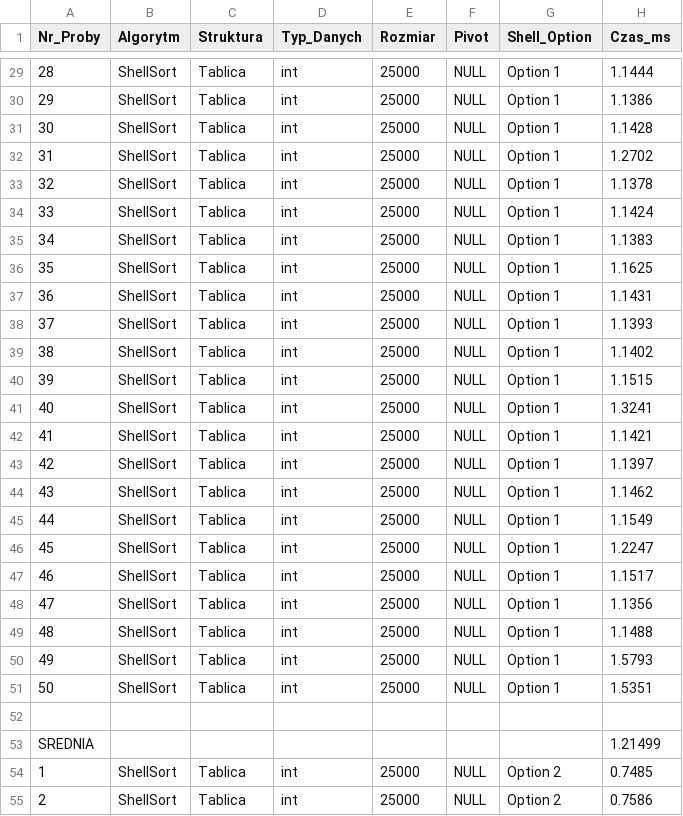
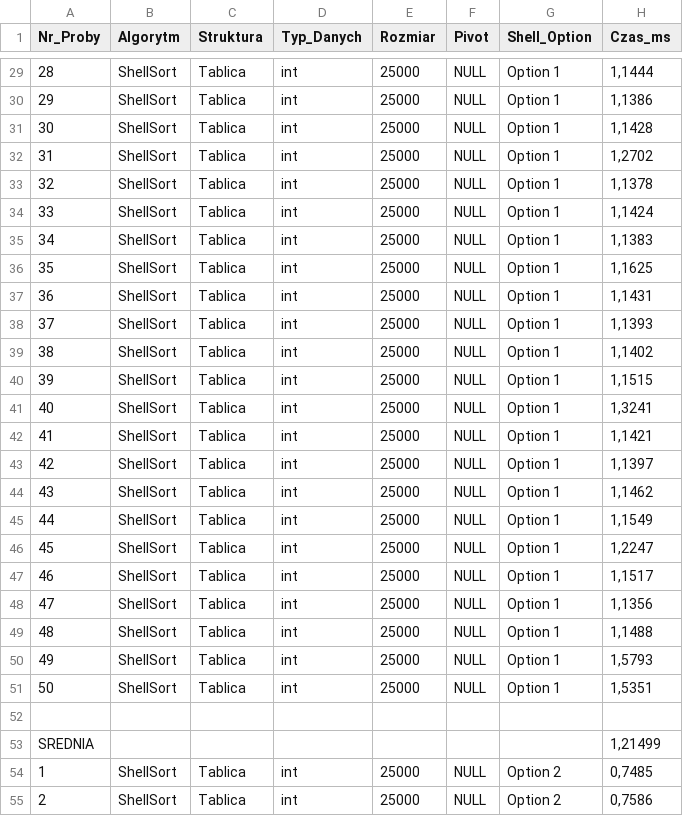
Before and after one commit to KristinaAndrieieva/SortingAlgorithms-Analysis, a CSV file: cmake-build-debug/alpha_shell.csv, drawn as a sheet; only a part is shown, gaps mark what is left out; the diff covers the shown part only.

```diff
--- a/cmake-build-debug/alpha_shell.csv
+++ b/cmake-build-debug/alpha_shell.csv
@@ -29,27 +29,27 @@ Nr_Proby;Algorytm;Struktura;Typ_Danych;Rozmiar;Pivot;Shell_Option;Czas_ms
-28;ShellSort;Tablica;int;25000;NULL;Option 1;1.1444
-29;ShellSort;Tablica;int;25000;NULL;Option 1;1.1386
-30;ShellSort;Tablica;int;25000;NULL;Option 1;1.1428
-31;ShellSort;Tablica;int;25000;NULL;Option 1;1.2702
-32;ShellSort;Tablica;int;25000;NULL;Option 1;1.1378
-33;ShellSort;Tablica;int;25000;NULL;Option 1;1.1424
-34;ShellSort;Tablica;int;25000;NULL;Option 1;1.1383
-35;ShellSort;Tablica;int;25000;NULL;Option 1;1.1625
-36;ShellSort;Tablica;int;25000;NULL;Option 1;1.1431
-37;ShellSort;Tablica;int;25000;NULL;Option 1;1.1393
-38;ShellSort;Tablica;int;25000;NULL;Option 1;1.1402
-39;ShellSort;Tablica;int;25000;NULL;Option 1;1.1515
-40;ShellSort;Tablica;int;25000;NULL;Option 1;1.3241
-41;ShellSort;Tablica;int;25000;NULL;Option 1;1.1421
-42;ShellSort;Tablica;int;25000;NULL;Option 1;1.1397
-43;ShellSort;Tablica;int;25000;NULL;Option 1;1.1462
-44;ShellSort;Tablica;int;25000;NULL;Option 1;1.1549
-45;ShellSort;Tablica;int;25000;NULL;Option 1;1.2247
-46;ShellSort;Tablica;int;25000;NULL;Option 1;1.1517
-47;ShellSort;Tablica;int;25000;NULL;Option 1;1.1356
-48;ShellSort;Tablica;int;25000;NULL;Option 1;1.1488
-49;ShellSort;Tablica;int;25000;NULL;Option 1;1.5793
-50;ShellSort;Tablica;int;25000;NULL;Option 1;1.5351
+28;ShellSort;Tablica;int;25000;NULL;Option 1;1,1444
+29;ShellSort;Tablica;int;25000;NULL;Option 1;1,1386
+30;ShellSort;Tablica;int;25000;NULL;Option 1;1,1428
+31;ShellSort;Tablica;int;25000;NULL;Option 1;1,2702
+32;ShellSort;Tablica;int;25000;NULL;Option 1;1,1378
+33;ShellSort;Tablica;int;25000;NULL;Option 1;1,1424
+34;ShellSort;Tablica;int;25000;NULL;Option 1;1,1383
+35;ShellSort;Tablica;int;25000;NULL;Option 1;1,1625
+36;ShellSort;Tablica;int;25000;NULL;Option 1;1,1431
+37;ShellSort;Tablica;int;25000;NULL;Option 1;1,1393
+38;ShellSort;Tablica;int;25000;NULL;Option 1;1,1402
+39;ShellSort;Tablica;int;25000;NULL;Option 1;1,1515
+40;ShellSort;Tablica;int;25000;NULL;Option 1;1,3241
+41;ShellSort;Tablica;int;25000;NULL;Option 1;1,1421
+42;ShellSort;Tablica;int;25000;NULL;Option 1;1,1397
+43;ShellSort;Tablica;int;25000;NULL;Option 1;1,1462
+44;ShellSort;Tablica;int;25000;NULL;Option 1;1,1549
+45;ShellSort;Tablica;int;25000;NULL;Option 1;1,2247
+46;ShellSort;Tablica;int;25000;NULL;Option 1;1,1517
+47;ShellSort;Tablica;int;25000;NULL;Option 1;1,1356
+48;ShellSort;Tablica;int;25000;NULL;Option 1;1,1488
+49;ShellSort;Tablica;int;25000;NULL;Option 1;1,5793
+50;ShellSort;Tablica;int;25000;NULL;Option 1;1,5351
 
-SREDNIA;;;;; ; ;1.21499
-1;ShellSort;Tablica;int;25000;NULL;Option 2;0.7485
-2;ShellSort;Tablica;int;25000;NULL;Option 2;0.7586
+SREDNIA;;;;; ; ;1,21499
+1;ShellSort;Tablica;int;25000;NULL;Option 2;0,7485
+2;ShellSort;Tablica;int;25000;NULL;Option 2;0,7586
```
Also changed, not shown: 76 edited cells elsewhere in this file, cmake-build-debug/Wyniki/Badanie_A/wyniki_badanie_A.csv, cmake-build-debug/Wyniki/Badanie_B/wyniki_badanie_B.csv, 4 other files.
